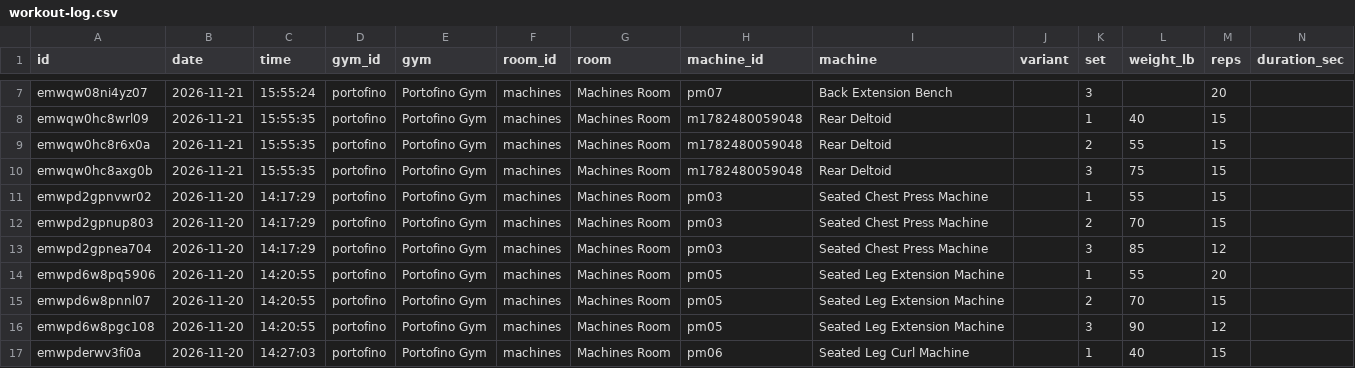
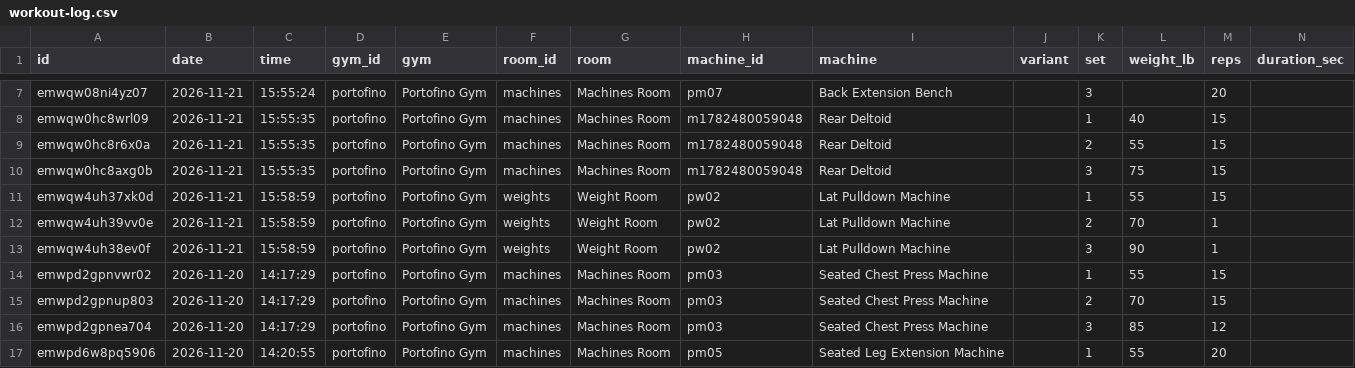
Before and after one commit to jaschro/traintracks, a CSV file: workout-log.csv, drawn as a sheet; only a part is shown, gaps mark what is left out; the shorter side is filled out with more unchanged rows; rows hold the shown columns only; the diff names each change by its address in the sheet, - before the commit and + after, or states it on an @@ line.

```diff
--- a/workout-log.csv
+++ b/workout-log.csv
+row 11: emwqw4uh37xk0d | 2026-11-21 | 15:58:59 | portofino | Portofino Gym | weights | Weight Room | pw02 | Lat Pulldown Machine |  | 1 | 55 | 15
+row 12: emwqw4uh39vv0e | 2026-11-21 | 15:58:59 | portofino | Portofino Gym | weights | Weight Room | pw02 | Lat Pulldown Machine |  | 2 | 70 | 1
+row 13: emwqw4uh38ev0f | 2026-11-21 | 15:58:59 | portofino | Portofino Gym | weights | Weight Room | pw02 | Lat Pulldown Machine |  | 3 | 90 | 1
```
